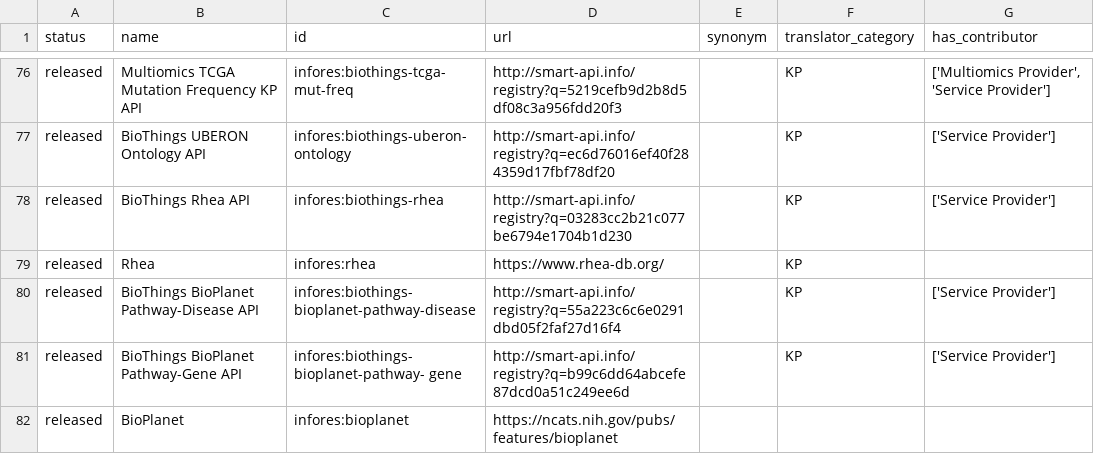
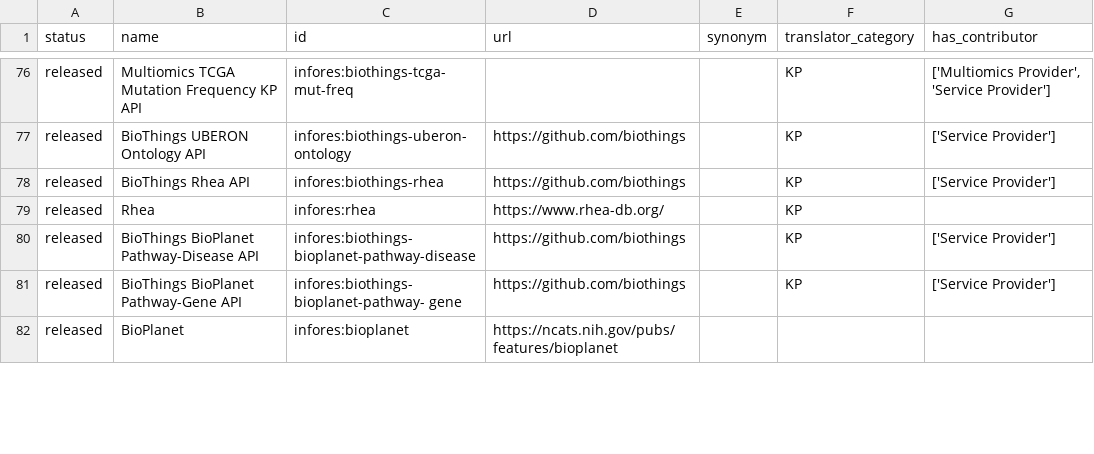
Before and after one commit to biolink/biolink-model, a TSV file: infores_catalog_nodes.tsv, drawn as a sheet; only a part is shown, gaps mark what is left out; the diff covers the shown part only; the diff names each change by its address in the sheet, - before the commit and + after, or states it on an @@ line.

Commit message:
update smart api urls

```diff
--- a/infores_catalog_nodes.tsv
+++ b/infores_catalog_nodes.tsv
-D76 (url): http://smart-api.info/registry?q=5219cefb9d2b8d5df08c3a956fdd20f3
+D76 (url): (empty)
-D77 (url): http://smart-api.info/registry?q=ec6d76016ef40f284359d17fbf78df20
+D77 (url): https://github.com/biothings
-D78 (url): http://smart-api.info/registry?q=03283cc2b21c077be6794e1704b1d230
+D78 (url): https://github.com/biothings
-D80 (url): http://smart-api.info/registry?q=55a223c6c6e0291dbd05f2faf27d16f4
+D80 (url): https://github.com/biothings
-D81 (url): http://smart-api.info/registry?q=b99c6dd64abcefe87dcd0a51c249ee6d
+D81 (url): https://github.com/biothings
```
Also changed, not shown: 85 edited cells elsewhere in this file.
